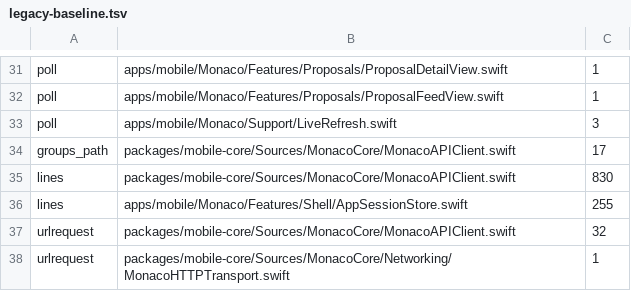
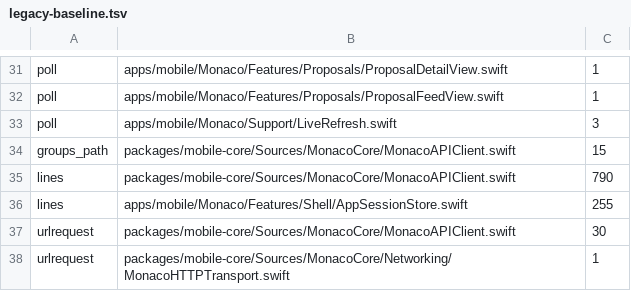
Before and after one commit to Munyon-Canyon/monaco, a TSV file: packages/mobile-core/legacy-baseline.tsv, drawn as a sheet; only a part is shown, gaps mark what is left out.

```diff
--- a/packages/mobile-core/legacy-baseline.tsv
+++ b/packages/mobile-core/legacy-baseline.tsv
@@ -33,6 +33,6 @@ poll	apps/mobile/Monaco/Features/Proposals/ProposalFeedView.swift	1
 poll	apps/mobile/Monaco/Support/LiveRefresh.swift	3
-groups_path	packages/mobile-core/Sources/MonacoCore/MonacoAPIClient.swift	17
-lines	packages/mobile-core/Sources/MonacoCore/MonacoAPIClient.swift	830
+groups_path	packages/mobile-core/Sources/MonacoCore/MonacoAPIClient.swift	15
+lines	packages/mobile-core/Sources/MonacoCore/MonacoAPIClient.swift	790
 lines	apps/mobile/Monaco/Features/Shell/AppSessionStore.swift	255
-urlrequest	packages/mobile-core/Sources/MonacoCore/MonacoAPIClient.swift	32
+urlrequest	packages/mobile-core/Sources/MonacoCore/MonacoAPIClient.swift	30
 urlrequest	packages/mobile-core/Sources/MonacoCore/Networking/MonacoHTTPTransport.swift	1
```
Also changed, not shown: 10 other files.
